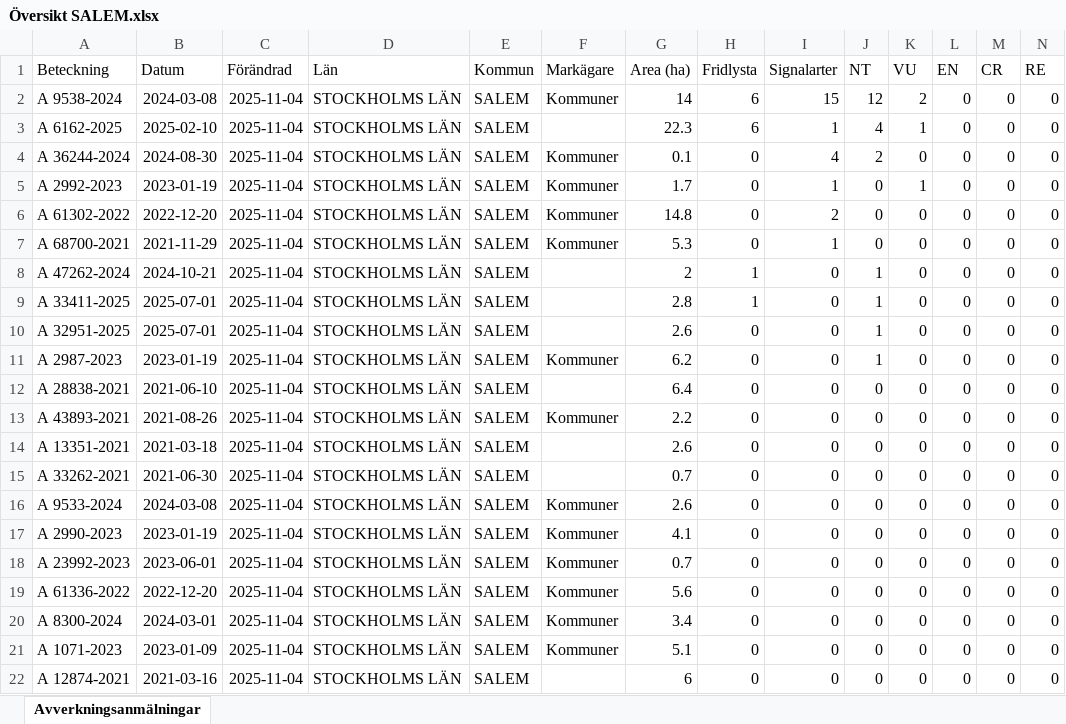
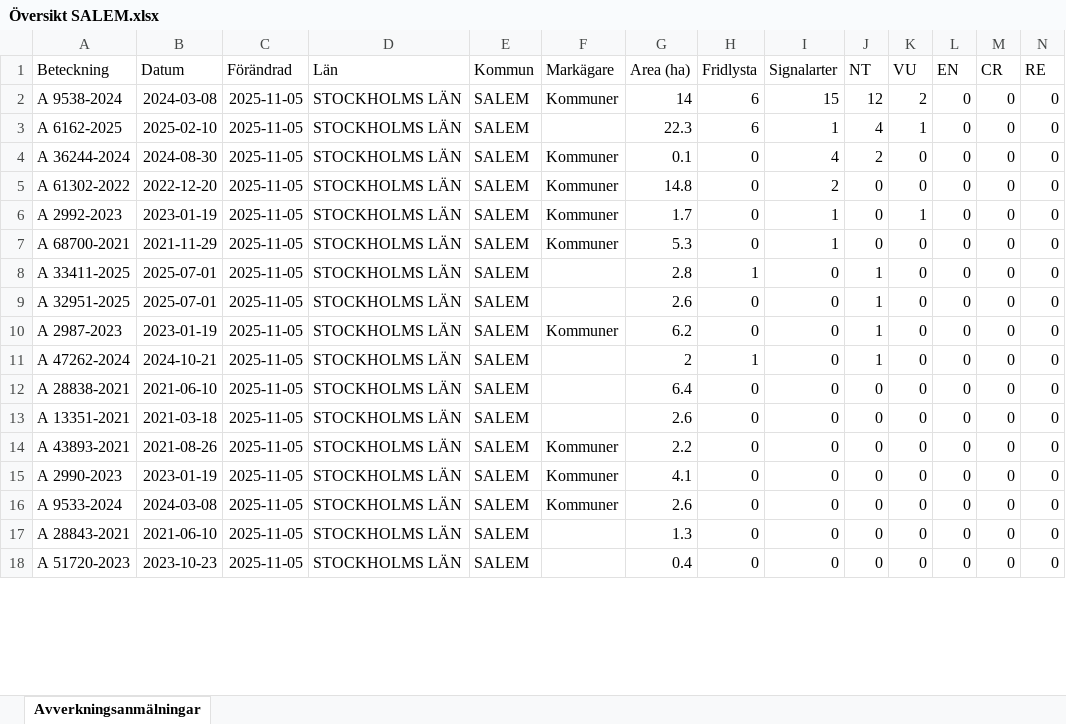
Before and after one commit to klasma/Logging_0128, an Excel workbook: Översikt SALEM.xlsx, sheet Avverkningsanmälningar, drawn as a sheet; only a part is shown; values as stored, in another font and other column widths than the file's, no borders; removed rows and columns are numbered as before the commit, all else as after; rows hold the shown columns only; the diff covers the shown part only; the diff names each change by its address in the sheet, - before the commit and + after, or states it on an @@ line.

```diff
--- a/Översikt SALEM.xlsx (sheet Avverkningsanmälningar)
+++ b/Översikt SALEM.xlsx (sheet Avverkningsanmälningar)
-C2:C4 (Förändrad): 2025-11-04
+C2:C4 (Förändrad): 2025-11-05
-row 5: A 2992-2023 | 2023-01-19 | 2025-11-04 | STOCKHOLMS LÄN | SALEM | Kommuner | 1.7 | 0 | 1 | 0 | 1 | 0 | 0 | 0
-C5 (Förändrad): 2025-11-04
+C5 (Förändrad): 2025-11-05
+row 6: A 2992-2023 | 2023-01-19 | 2025-11-05 | STOCKHOLMS LÄN | SALEM | Kommuner | 1.7 | 0 | 1 | 0 | 1 | 0 | 0 | 0
-C7 (Förändrad): 2025-11-04
+C7 (Förändrad): 2025-11-05
-row 8: A 47262-2024 | 2024-10-21 | 2025-11-04 | STOCKHOLMS LÄN | SALEM |  | 2 | 1 | 0 | 1 | 0 | 0 | 0 | 0
-C8:C10 (Förändrad): 2025-11-04
+C8:C10 (Förändrad): 2025-11-05
+row 11: A 47262-2024 | 2024-10-21 | 2025-11-05 | STOCKHOLMS LÄN | SALEM |  | 2 | 1 | 0 | 1 | 0 | 0 | 0 | 0
-C12 (Förändrad): 2025-11-04
+C12 (Förändrad): 2025-11-05
-row 13: A 43893-2021 | 2021-08-26 | 2025-11-04 | STOCKHOLMS LÄN | SALEM | Kommuner | 2.2 | 0 | 0 | 0 | 0 | 0 | 0 | 0
-C13 (Förändrad): 2025-11-04
+C13 (Förändrad): 2025-11-05
-row 15: A 33262-2021 | 2021-06-30 | 2025-11-04 | STOCKHOLMS LÄN | SALEM |  | 0.7 | 0 | 0 | 0 | 0 | 0 | 0 | 0
-A14 (Beteckning): A 9533-2024
+A14 (Beteckning): A 43893-2021
-B14 (Datum): 2024-03-08
+B14 (Datum): 2021-08-26
-C14:C16 (Förändrad): 2025-11-04
+C14:C16 (Förändrad): 2025-11-05
-G14 (Area (ha)): 2.6
+G14 (Area (ha)): 2.2
-A16 (Beteckning): A 23992-2023
+A16 (Beteckning): A 9533-2024
-B16 (Datum): 2023-06-01
+B16 (Datum): 2024-03-08
-G16 (Area (ha)): 0.7
+G16 (Area (ha)): 2.6
-row 19: A 61336-2022 | 2022-12-20 | 2025-11-04 | STOCKHOLMS LÄN | SALEM | Kommuner | 5.6 | 0 | 0 | 0 | 0 | 0 | 0 | 0
-A17 (Beteckning): A 8300-2024
+A17 (Beteckning): A 28843-2021
-B17 (Datum): 2024-03-01
+B17 (Datum): 2021-06-10
-C17 (Förändrad): 2025-11-04
+C17 (Förändrad): 2025-11-05
-F17 (Markägare): Kommuner
+F17 (Markägare): (empty)
-G17 (Area (ha)): 3.4
+G17 (Area (ha)): 1.3
-row 21: A 1071-2023 | 2023-01-09 | 2025-11-04 | STOCKHOLMS LÄN | SALEM | Kommuner | 5.1 | 0 | 0 | 0 | 0 | 0 | 0 | 0
-A18 (Beteckning): A 12874-2021
+A18 (Beteckning): A 51720-2023
-B18 (Datum): 2021-03-16
+B18 (Datum): 2023-10-23
-C18 (Förändrad): 2025-11-04
+C18 (Förändrad): 2025-11-05
-G18 (Area (ha)): 6
+G18 (Area (ha)): 0.4
```
Also changed, not shown: 5 added rows, 1 removed row and 81 edited cells elsewhere in this sheet, artfynd/A 2987-2023 artfynd.xlsx, artfynd/A 2992-2023 artfynd.xlsx, 53 other files.
